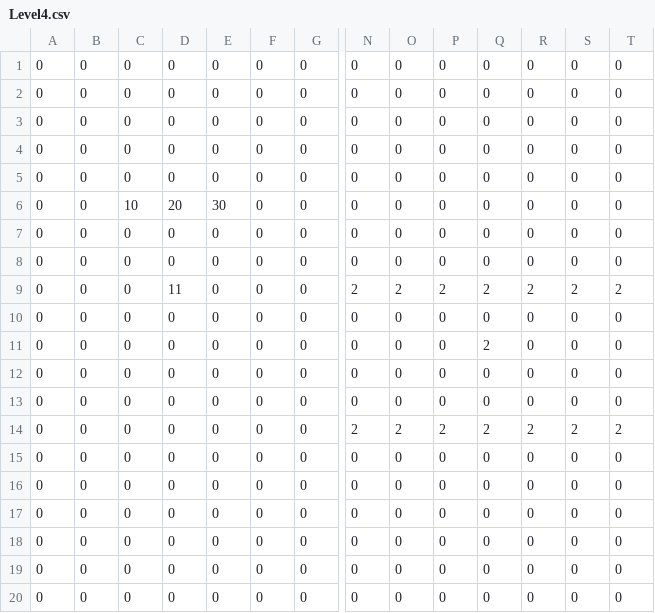
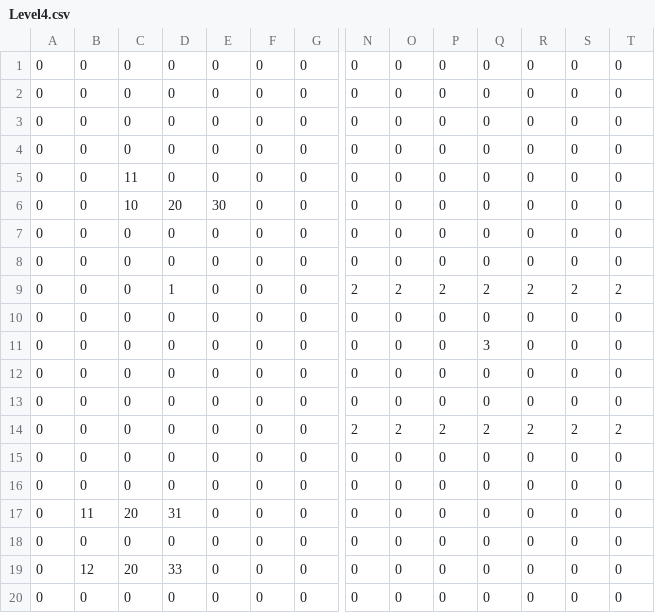
Before and after one commit to H04K/B2PS1, a CSV file: B2PS1/Assets/Levels/Level4.csv, drawn as a sheet; only a part is shown, gaps mark what is left out; removed rows and columns are numbered as before the commit, all else as after; rows hold the shown columns only; the diff names each change by its address in the sheet, - before the commit and + after, or states it on an @@ line.

```diff
--- a/B2PS1/Assets/Levels/Level4.csv
+++ b/B2PS1/Assets/Levels/Level4.csv
-row 4: 0 | 0 | 0 | 0 | 0 | 0 | 0 | 0 | 0 | 0 | 0 | 0 | 0 | 0
+row 5: 0 | 0 | 11 | 0 | 0 | 0 | 0 | 0 | 0 | 0 | 0 | 0 | 0 | 0
-D9: 11
+D9: 1
-Q11: 2
+Q11: 3
+row 17: 0 | 11 | 20 | 31 | 0 | 0 | 0 | 0 | 0 | 0 | 0 | 0 | 0 | 0
-B19: 0
+B19: 12
-C19: 0
+C19: 20
-D19: 0
+D19: 33
-row 19: 0 | 0 | 0 | 0 | 0 | 0 | 0 | 0 | 0 | 0 | 0 | 0 | 0 | 0
```
Also changed, not shown: 23 other files.
